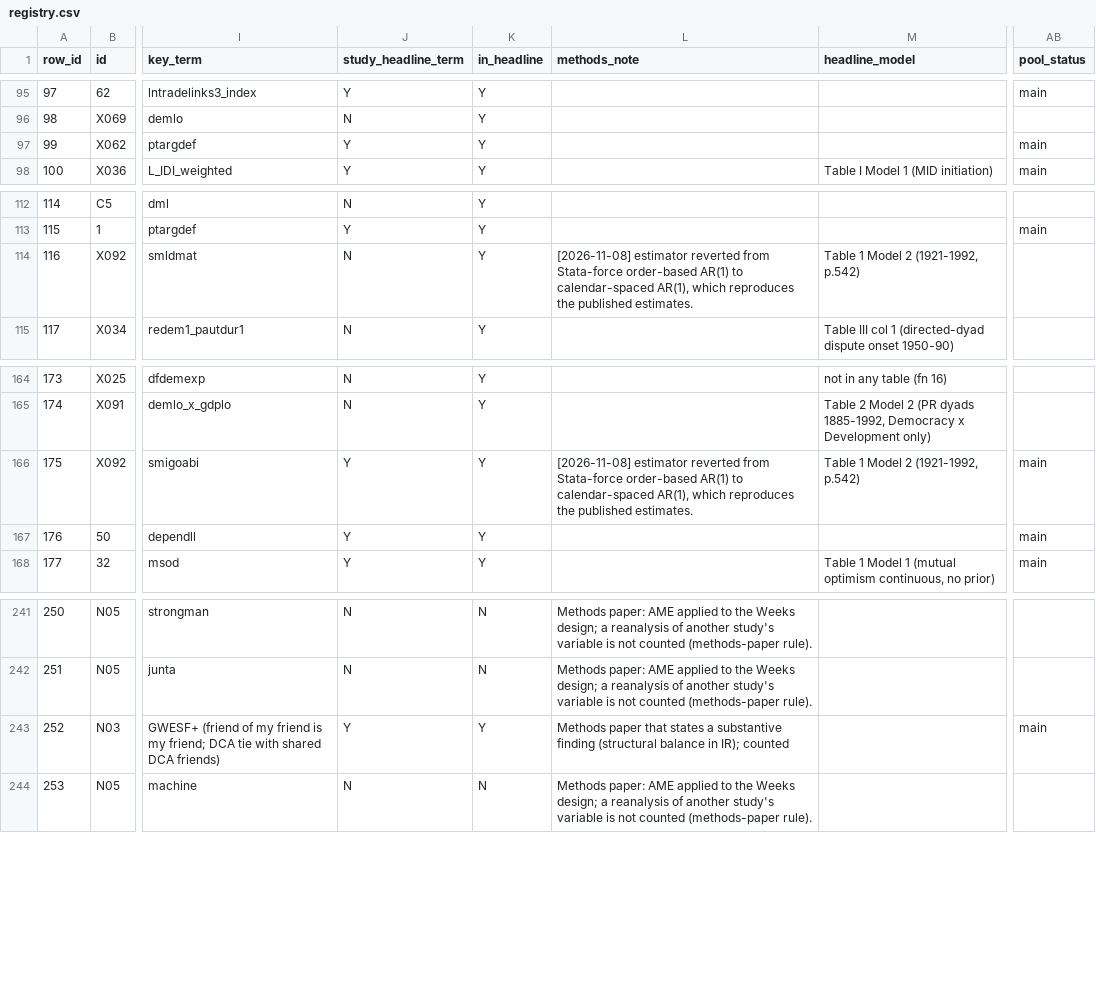
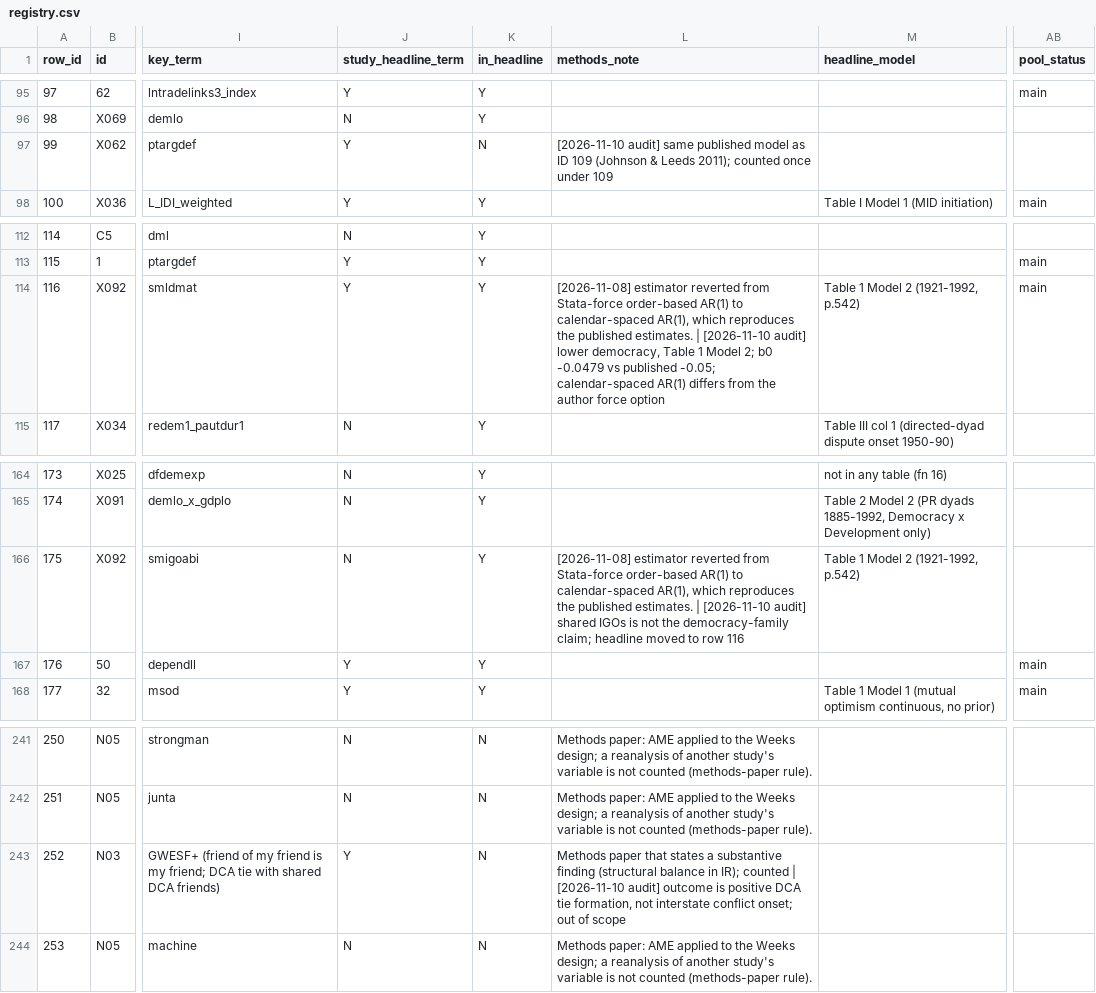
Before and after one commit to jfedgerton/war_network_reconfiguration, a CSV file: code/04_replication_sweep/registry.csv, drawn as a sheet; only a part is shown, gaps mark what is left out; the diff covers the shown part only; the diff names each change by its address in the sheet, - before the commit and + after, or states it on an @@ line.

Commit message:
Registry audit fixes (headline terms, duplicate, out-of-scope, failed rebuild); map labels

```diff
--- a/code/04_replication_sweep/registry.csv
+++ b/code/04_replication_sweep/registry.csv
-K97 (in_headline): Y
+K97 (in_headline): N
-L97 (methods_note): (empty)
+L97 (methods_note): [2026-11-10 audit] same published model as ID 109 (Johnson & Leeds 2011); counted once under 109
-AB97 (pool_status): main
+AB97 (pool_status): (empty)
-J114 (study_headline_term): N
+J114 (study_headline_term): Y
-L114 (methods_note): …published estimates.
+L114 (methods_note): …published estimates. | [2026-11-10 audit] lower democracy, Table 1 Model 2; b0 -0.0479 vs published -0.05; calendar-spaced AR(1) differs from the author force option
-AB114 (pool_status): (empty)
+AB114 (pool_status): main
-J166 (study_headline_term): Y
+J166 (study_headline_term): N
-L166 (methods_note): …published estimates.
+L166 (methods_note): …published estimates. | [2026-11-10 audit] shared IGOs is not the democracy-family claim; headline moved to row 116
-AB166 (pool_status): main
+AB166 (pool_status): (empty)
-K243 (in_headline): Y
+K243 (in_headline): N
-L243 (methods_note): …IR); counted
+L243 (methods_note): …IR); counted | [2026-11-10 audit] outcome is positive DCA tie formation, not interstate conflict onset; out of scope
-AB243 (pool_status): main
+AB243 (pool_status): (empty)
```
Also changed, not shown: 26 edited cells elsewhere in this file, code/04_replication_sweep/study_flow.csv, 1 other file.
